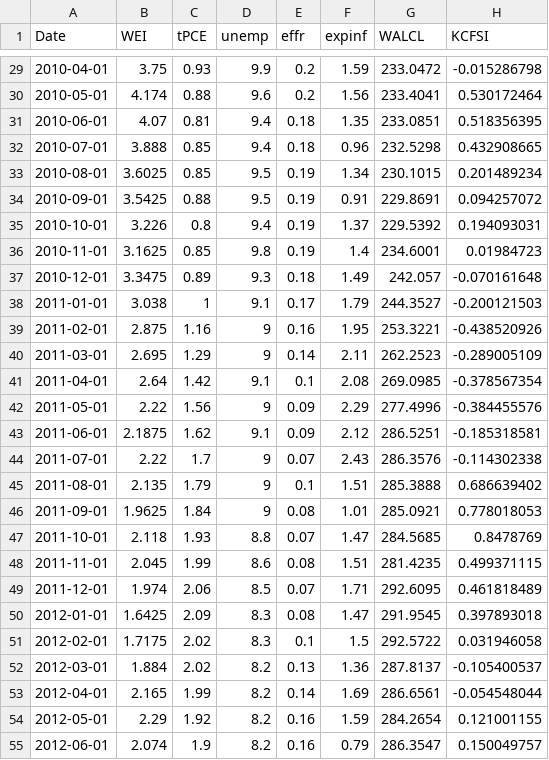
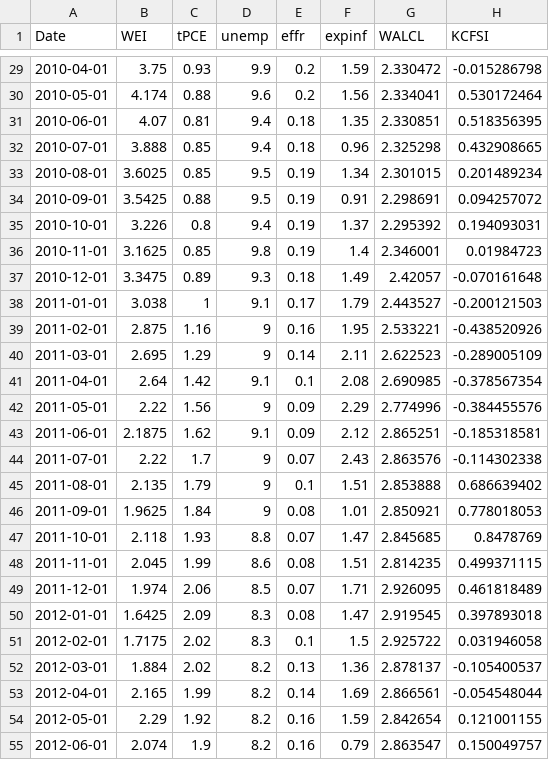
Before and after one commit to ChingisRustemov/WarwickDissertation, a CSV file: wei.csv, drawn as a sheet; only a part is shown, gaps mark what is left out; the diff covers the shown part only.

```diff
--- a/wei.csv
+++ b/wei.csv
@@ -29,27 +29,27 @@
-2010-04-01,3.75,0.93,9.9,0.2,1.59,233.0472,-0.015286798
-2010-05-01,4.174,0.88,9.6,0.2,1.56,233.4041,0.530172464
-2010-06-01,4.07,0.81,9.4,0.18,1.35,233.0851,0.518356395
-2010-07-01,3.888,0.85,9.4,0.18,0.96,232.5298,0.432908665
-2010-08-01,3.6025,0.85,9.5,0.19,1.34,230.1015,0.201489234
-2010-09-01,3.5425,0.88,9.5,0.19,0.91,229.8691,0.094257072
-2010-10-01,3.226,0.8,9.4,0.19,1.37,229.5392,0.194093031
-2010-11-01,3.1625,0.85,9.8,0.19,1.4,234.6001,0.01984723
-2010-12-01,3.3475,0.89,9.3,0.18,1.49,242.057,-0.070161648
-2011-01-01,3.038,1,9.1,0.17,1.79,244.3527,-0.200121503
-2011-02-01,2.875,1.16,9,0.16,1.95,253.3221,-0.438520926
-2011-03-01,2.695,1.29,9,0.14,2.11,262.2523,-0.289005109
-2011-04-01,2.64,1.42,9.1,0.1,2.08,269.0985,-0.378567354
-2011-05-01,2.22,1.56,9,0.09,2.29,277.4996,-0.384455576
-2011-06-01,2.1875,1.62,9.1,0.09,2.12,286.5251,-0.185318581
-2011-07-01,2.22,1.7,9,0.07,2.43,286.3576,-0.114302338
-2011-08-01,2.135,1.79,9,0.1,1.51,285.3888,0.686639402
-2011-09-01,1.9625,1.84,9,0.08,1.01,285.0921,0.778018053
-2011-10-01,2.118,1.93,8.8,0.07,1.47,284.5685,0.8478769
-2011-11-01,2.045,1.99,8.6,0.08,1.51,281.4235,0.499371115
-2011-12-01,1.974,2.06,8.5,0.07,1.71,292.6095,0.461818489
-2012-01-01,1.6425,2.09,8.3,0.08,1.47,291.9545,0.397893018
-2012-02-01,1.7175,2.02,8.3,0.1,1.5,292.5722,0.031946058
-2012-03-01,1.884,2.02,8.2,0.13,1.36,287.8137,-0.105400537
-2012-04-01,2.165,1.99,8.2,0.14,1.69,286.6561,-0.054548044
-2012-05-01,2.29,1.92,8.2,0.16,1.59,284.2654,0.121001155
-2012-06-01,2.074,1.9,8.2,0.16,0.79,286.3547,0.150049757
+2010-04-01,3.75,0.93,9.9,0.2,1.59,2.330472,-0.015286798
+2010-05-01,4.174,0.88,9.6,0.2,1.56,2.334041,0.530172464
+2010-06-01,4.07,0.81,9.4,0.18,1.35,2.330851,0.518356395
+2010-07-01,3.888,0.85,9.4,0.18,0.96,2.325298,0.432908665
+2010-08-01,3.6025,0.85,9.5,0.19,1.34,2.301015,0.201489234
+2010-09-01,3.5425,0.88,9.5,0.19,0.91,2.298691,0.094257072
+2010-10-01,3.226,0.8,9.4,0.19,1.37,2.295392,0.194093031
+2010-11-01,3.1625,0.85,9.8,0.19,1.4,2.346001,0.01984723
+2010-12-01,3.3475,0.89,9.3,0.18,1.49,2.42057,-0.070161648
+2011-01-01,3.038,1,9.1,0.17,1.79,2.443527,-0.200121503
+2011-02-01,2.875,1.16,9,0.16,1.95,2.533221,-0.438520926
+2011-03-01,2.695,1.29,9,0.14,2.11,2.622523,-0.289005109
+2011-04-01,2.64,1.42,9.1,0.1,2.08,2.690985,-0.378567354
+2011-05-01,2.22,1.56,9,0.09,2.29,2.774996,-0.384455576
+2011-06-01,2.1875,1.62,9.1,0.09,2.12,2.865251,-0.185318581
+2011-07-01,2.22,1.7,9,0.07,2.43,2.863576,-0.114302338
+2011-08-01,2.135,1.79,9,0.1,1.51,2.853888,0.686639402
+2011-09-01,1.9625,1.84,9,0.08,1.01,2.850921,0.778018053
+2011-10-01,2.118,1.93,8.8,0.07,1.47,2.845685,0.8478769
+2011-11-01,2.045,1.99,8.6,0.08,1.51,2.814235,0.499371115
+2011-12-01,1.974,2.06,8.5,0.07,1.71,2.926095,0.461818489
+2012-01-01,1.6425,2.09,8.3,0.08,1.47,2.919545,0.397893018
+2012-02-01,1.7175,2.02,8.3,0.1,1.5,2.925722,0.031946058
+2012-03-01,1.884,2.02,8.2,0.13,1.36,2.878137,-0.105400537
+2012-04-01,2.165,1.99,8.2,0.14,1.69,2.866561,-0.054548044
+2012-05-01,2.29,1.92,8.2,0.16,1.59,2.842654,0.121001155
+2012-06-01,2.074,1.9,8.2,0.16,0.79,2.863547,0.150049757
```
Also changed, not shown: 135 edited cells elsewhere in this file.
